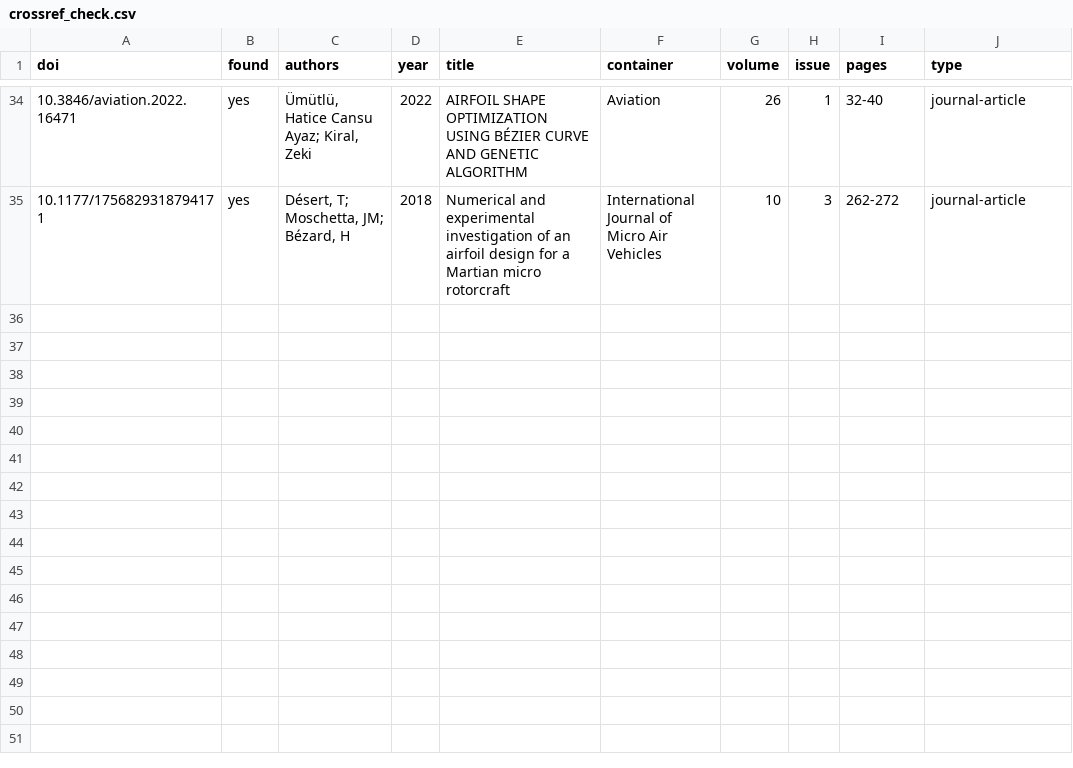
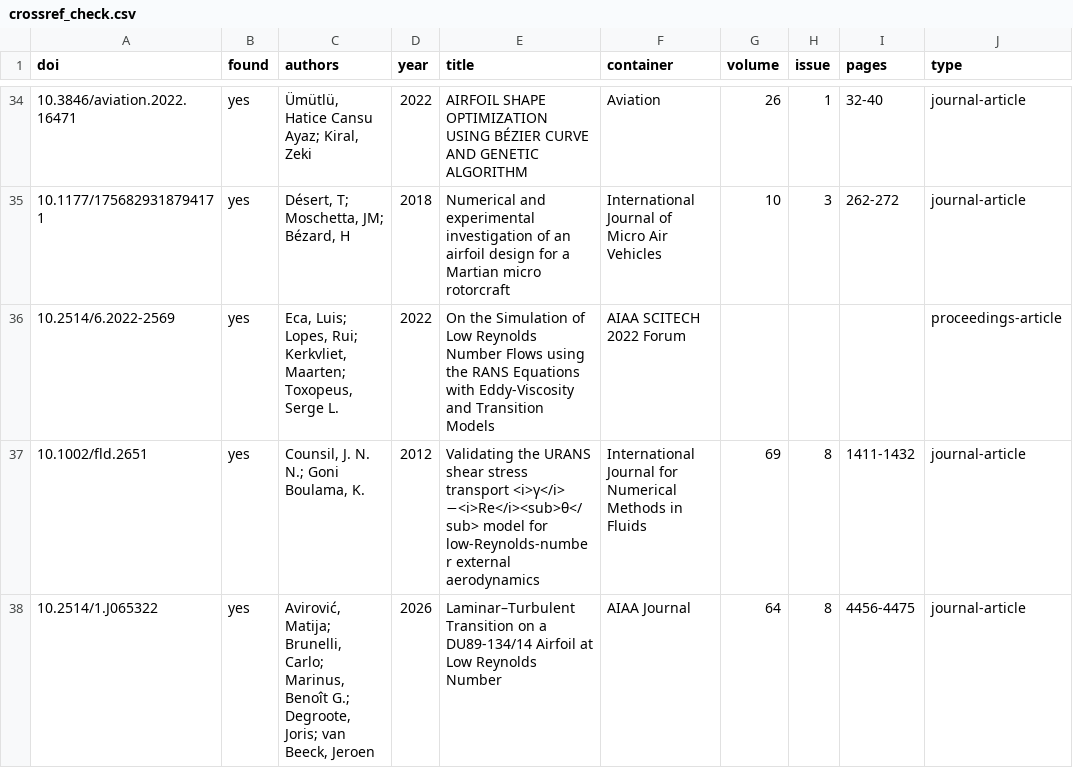
Before and after one commit to Sne-k/airfoil-geometry-optimization, a CSV file: docs/literature/crossref_check.csv, drawn as a sheet; only a part is shown, gaps mark what is left out.

```diff
--- a/docs/literature/crossref_check.csv
+++ b/docs/literature/crossref_check.csv
@@ -35 +35,4 @@ doi,found,authors,year,title,container,volume,issue,pages,type
 10.1177/1756829318794171,yes,"Désert, T; Moschetta, JM; Bézard, H",2018,Numerical and experimental investigation of an airfoil design for a Martian micro rotorcraft,International Journal of Micro Air Vehicles,10,3,262-272,journal-article
+10.2514/6.2022-2569,yes,"Eca, Luis; Lopes, Rui; Kerkvliet, Maarten; Toxopeus, Serge L.",2022,On the Simulation of Low Reynolds Number Flows using the RANS Equations with Eddy-Viscosity and Transition Models,AIAA SCITECH 2022 Forum,,,,proceedings-article
+10.1002/fld.2651,yes,"Counsil, J. N. N.; Goni Boulama, K.",2012,Validating the URANS shear stress transport <i>γ</i> −<i>Re</i><sub>θ</sub> model for low‐Reynolds‐number external aerodynamics,International Journal for Numerical Methods in Fluids,69,8,1411-1432,journal-article
+10.2514/1.J065322,yes,"Avirović, Matija; Brunelli, Carlo; Marinus, Benoît G.; Degroote, Joris; van Beeck, Jeroen",2026,Laminar–Turbulent Transition on a DU89-134/14 Airfoil at Low Reynolds Number,AIAA Journal,64,8,4456-4475,journal-article
```
Also changed, not shown: 4 other files.
